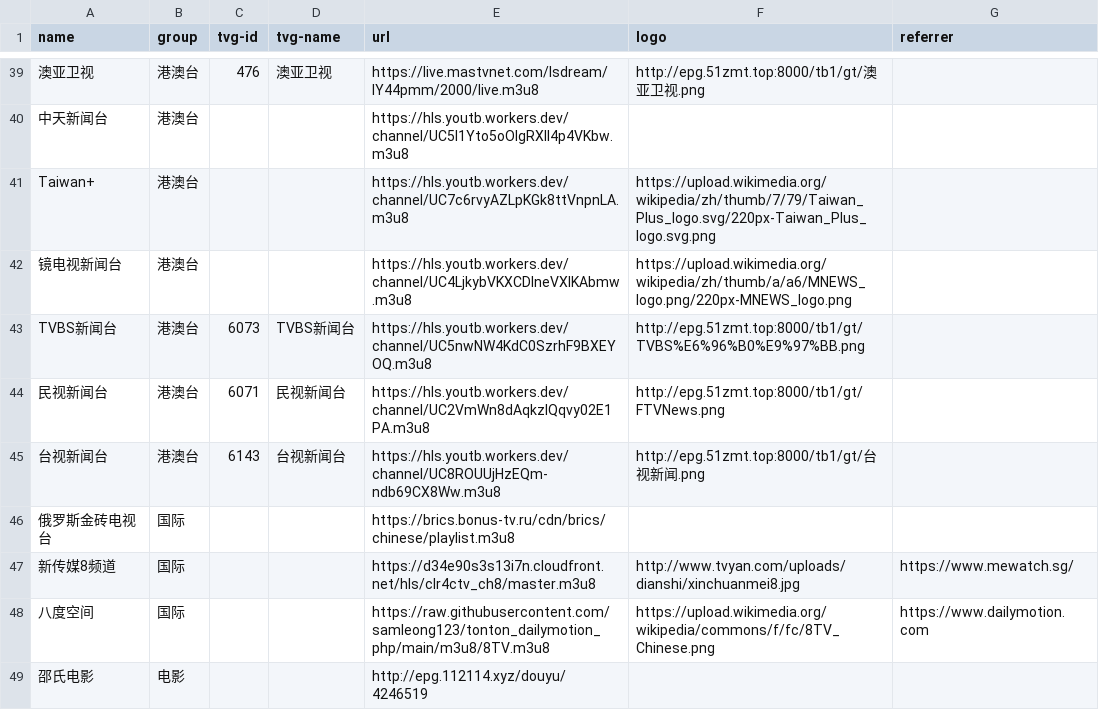
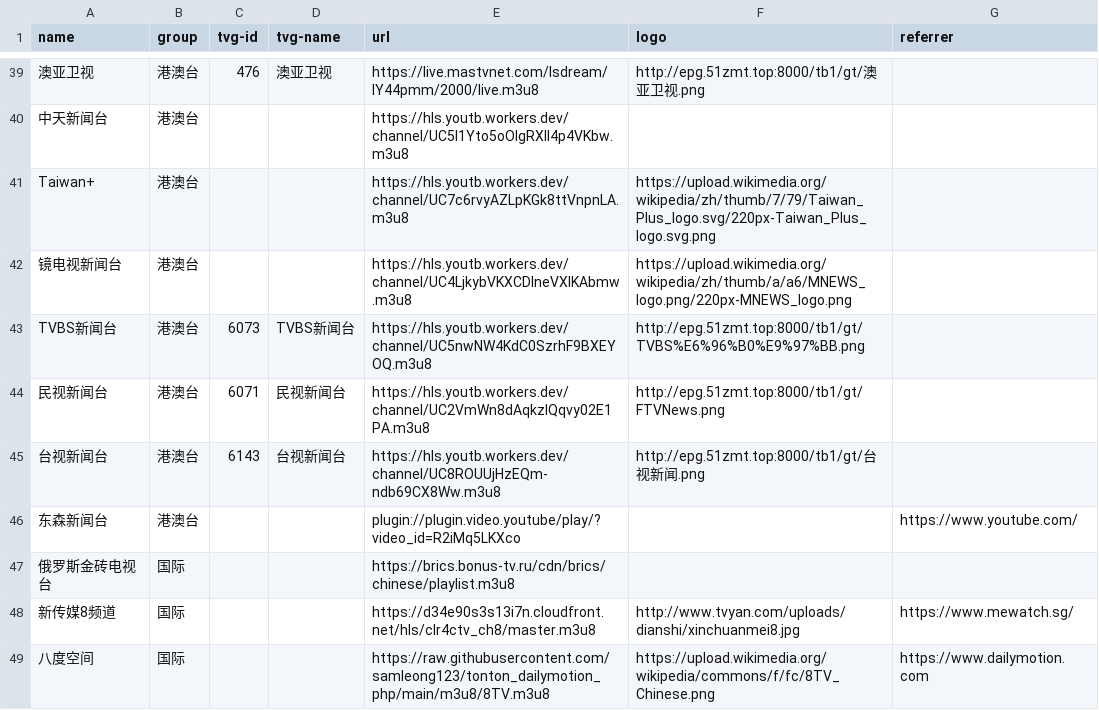
Before and after one commit to luoyuhao0x58/m3u8, a CSV file: resources/tv.csv, drawn as a sheet; only a part is shown, gaps mark what is left out; the shorter side is filled out with more unchanged rows; the diff names each change by its address in the sheet, - before the commit and + after, or states it on an @@ line.

Commit message:
fix: 修复链接。

```diff
--- a/resources/tv.csv
+++ b/resources/tv.csv
+row 46: 东森新闻台 | 港澳台 |  |  | plugin://plugin.video.youtube/play/?video_id=R2iMq5LKXco |  | https://www.youtube.com/
```
